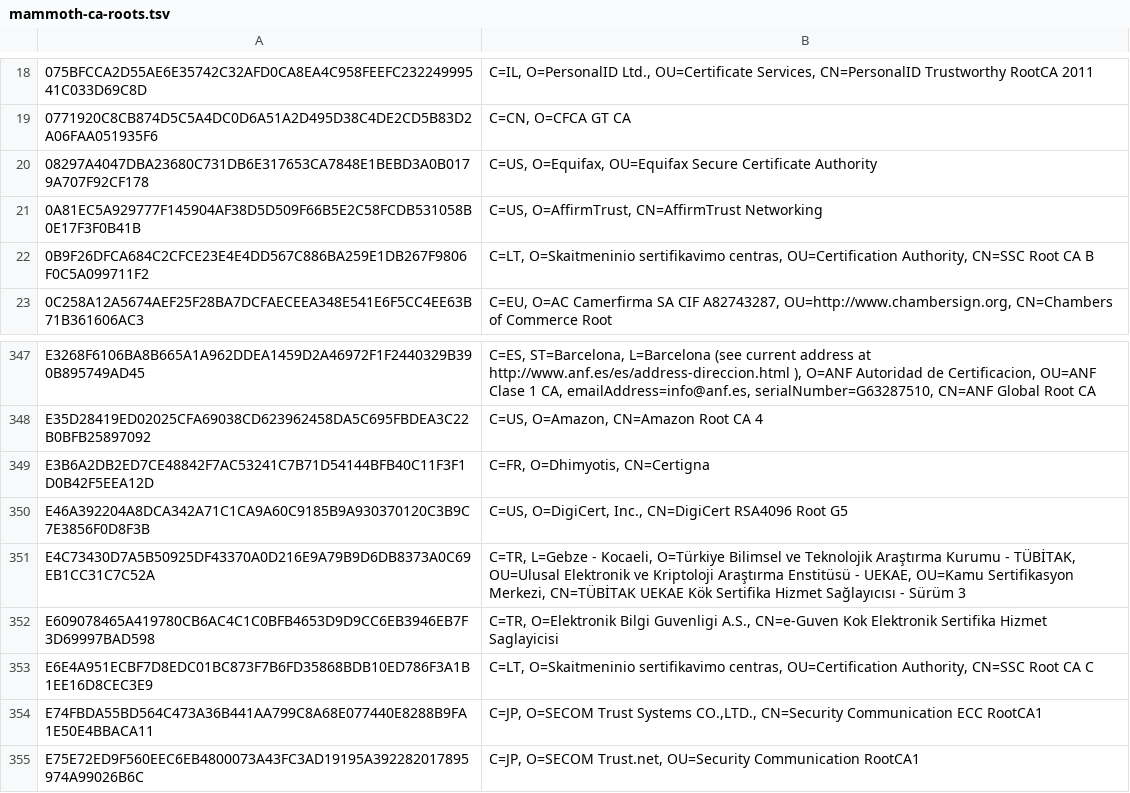
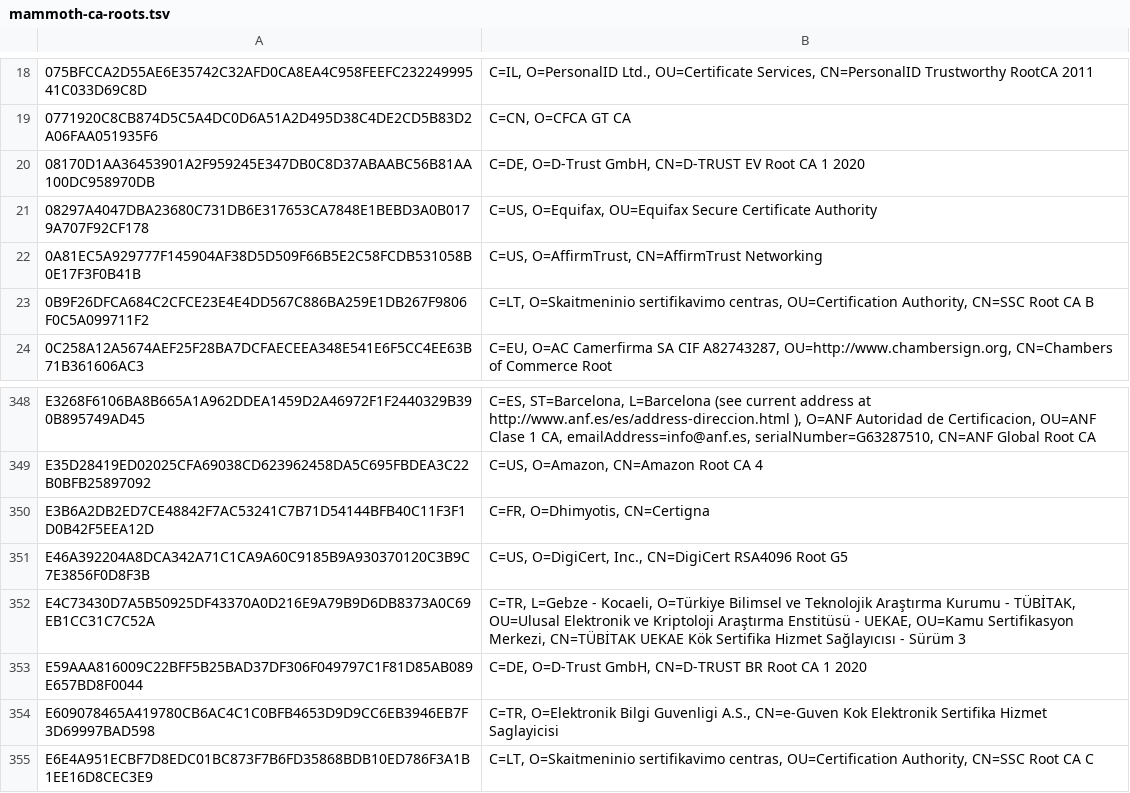
Before and after one commit to sectigo/CTLogs-AcceptedRoots, a TSV file: tsv/mammoth-ca-roots.tsv, drawn as a sheet; only a part is shown, gaps mark what is left out; the shorter side is filled out with more unchanged rows; the diff names each change by its address in the sheet, - before the commit and + after, or states it on an @@ line.

```diff
--- a/tsv/mammoth-ca-roots.tsv
+++ b/tsv/mammoth-ca-roots.tsv
+row 20: 08170D1AA36453901A2F959245E347DB0C8D37ABAABC56B81AA100DC958970DB | C=DE, O=D-Trust GmbH, CN=D-TRUST EV Root CA 1 2020
+row 353: E59AAA816009C22BFF5B25BAD37DF306F049797C1F81D85AB089E657BD8F0044 | C=DE, O=D-Trust GmbH, CN=D-TRUST BR Root CA 1 2020
```
Also changed, not shown: tsv/dodo-ca-roots.tsv, tsv/sabre-ca-roots.tsv, 8 other files.
